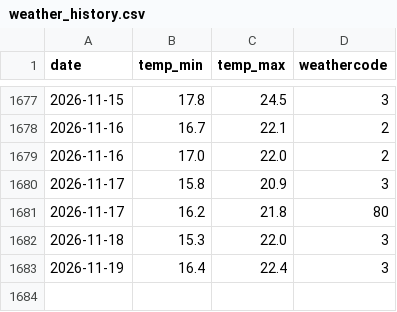
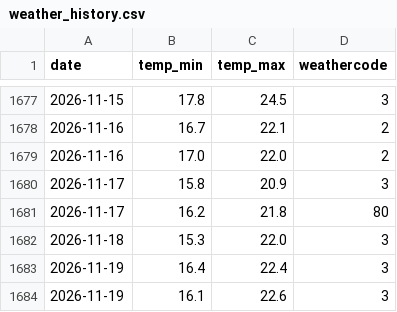
Before and after one commit to Shaymaman78/shai-finance-dashboard, a CSV file: data/weather_history.csv, drawn as a sheet; only a part is shown, gaps mark what is left out; the diff names each change by its address in the sheet, - before the commit and + after, or states it on an @@ line.

```diff
--- a/data/weather_history.csv
+++ b/data/weather_history.csv
+row 1684: 2026-11-19 | 16.1 | 22.6 | 3
```
Also changed, not shown: data/stock_history.csv, 2 other files.
